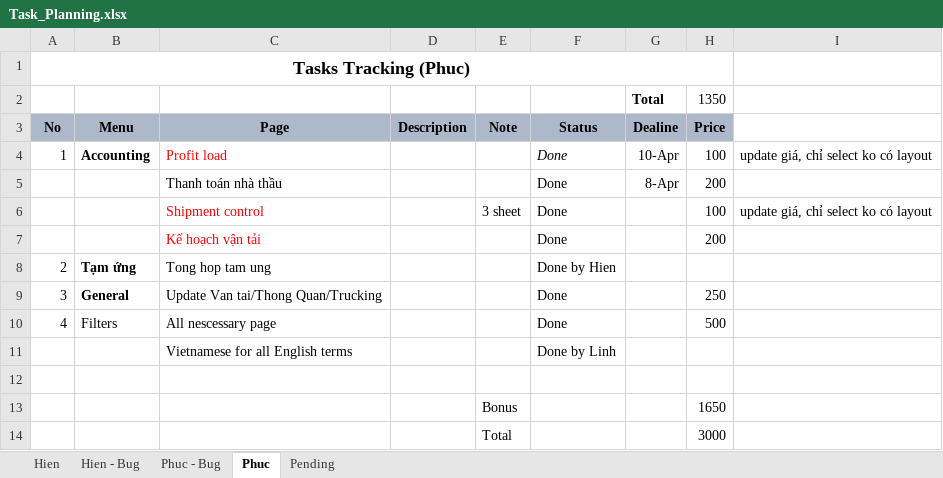
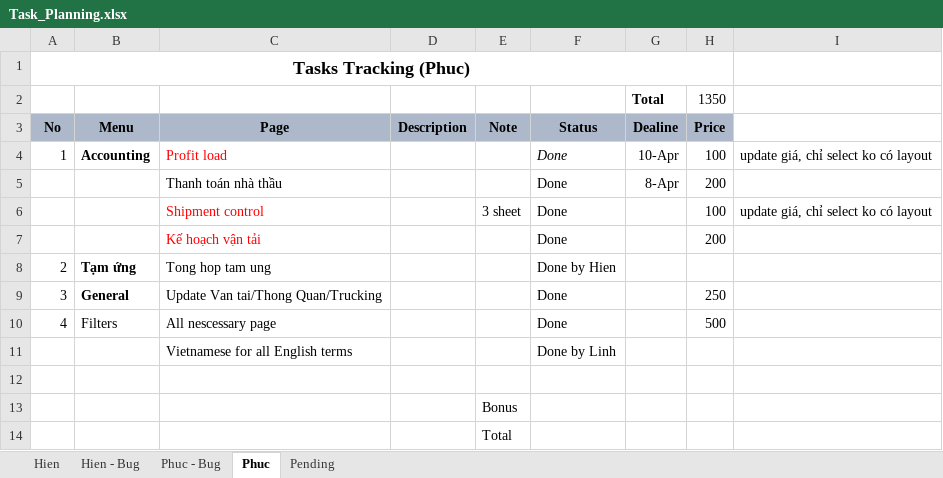
Before and after one commit to linhrepo/ael, an Excel workbook: document/Task_Planning.xlsx, sheet Phuc, drawn as a sheet; values as stored, in another font and other column widths than the file's, no borders; the diff names each change by its address in the sheet, - before the commit and + after, or states it on an @@ line.

```diff
--- a/document/Task_Planning.xlsx (sheet Phuc)
+++ b/document/Task_Planning.xlsx (sheet Phuc)
-H13 (Price): 1650
+H13 (Price): (empty)
-H14 (Price): 3000
+H14 (Price): (empty)
```
Also changed, not shown: sheet Hien - Bug, sheet Phuc - Bug, sheet Hien.
